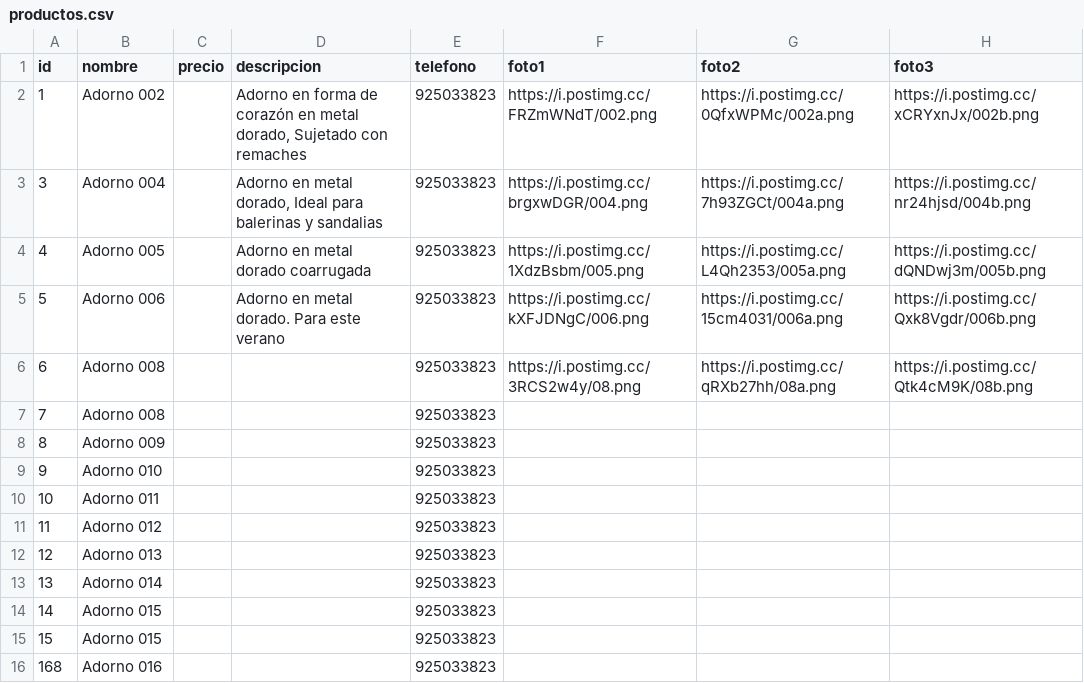
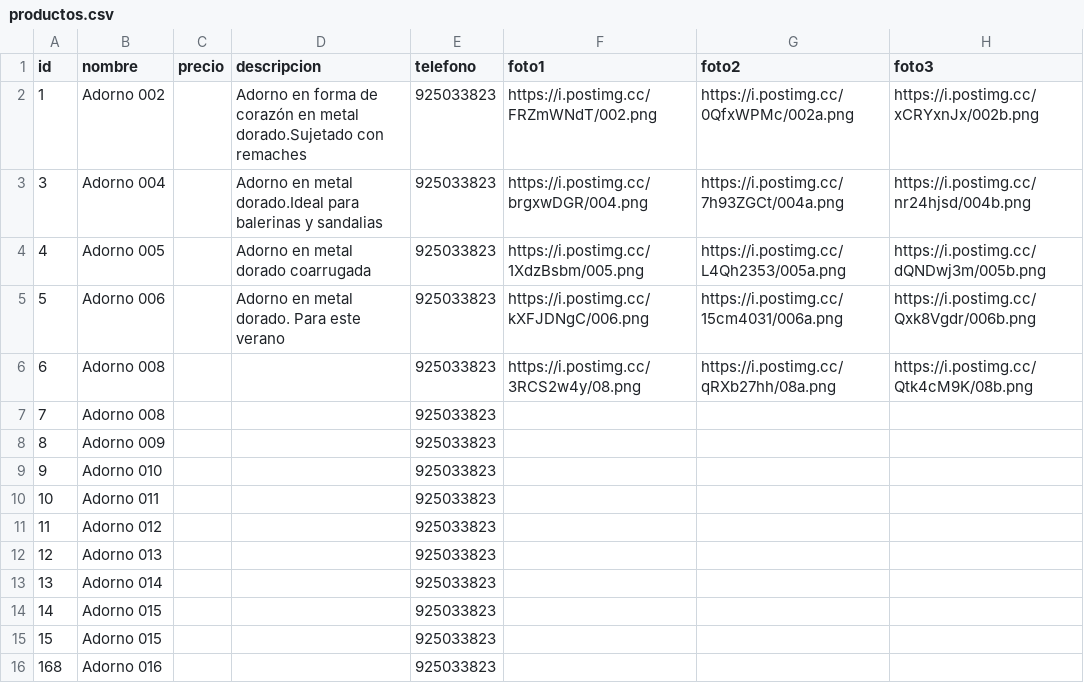
Before and after one commit to gatoimport12100-glitch/Catalogo, a CSV file: productos.csv, drawn as a sheet; only a part is shown; the diff names each change by its address in the sheet, - before the commit and + after, or states it on an @@ line.

Commit message:
Fix formatting and update product descriptions in CSV

```diff
--- a/productos.csv
+++ b/productos.csv
-D2 (descripcion): …en metal dorado, Sujetado con remaches
+D2 (descripcion): …en metal dorado.Sujetado con remaches
-D3 (descripcion): …en metal dorado, Ideal para balerinas…
+D3 (descripcion): …en metal dorado.Ideal para balerinas…
```
